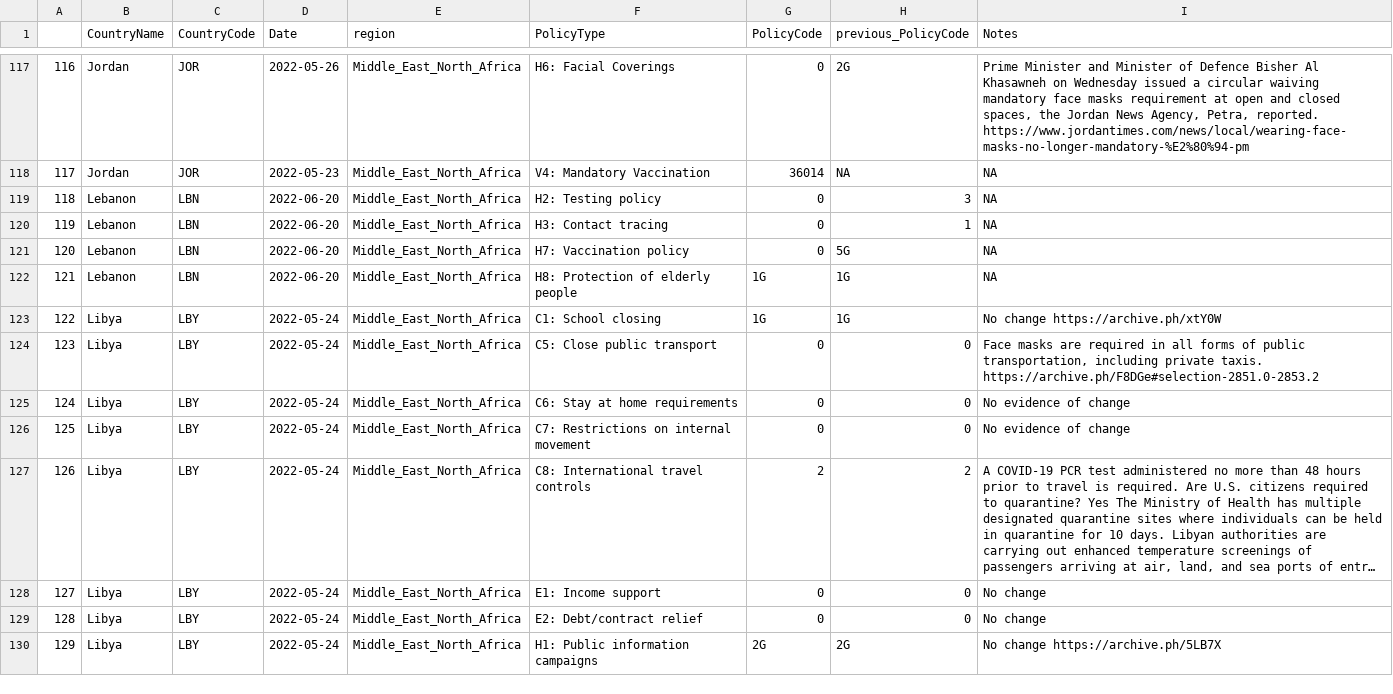
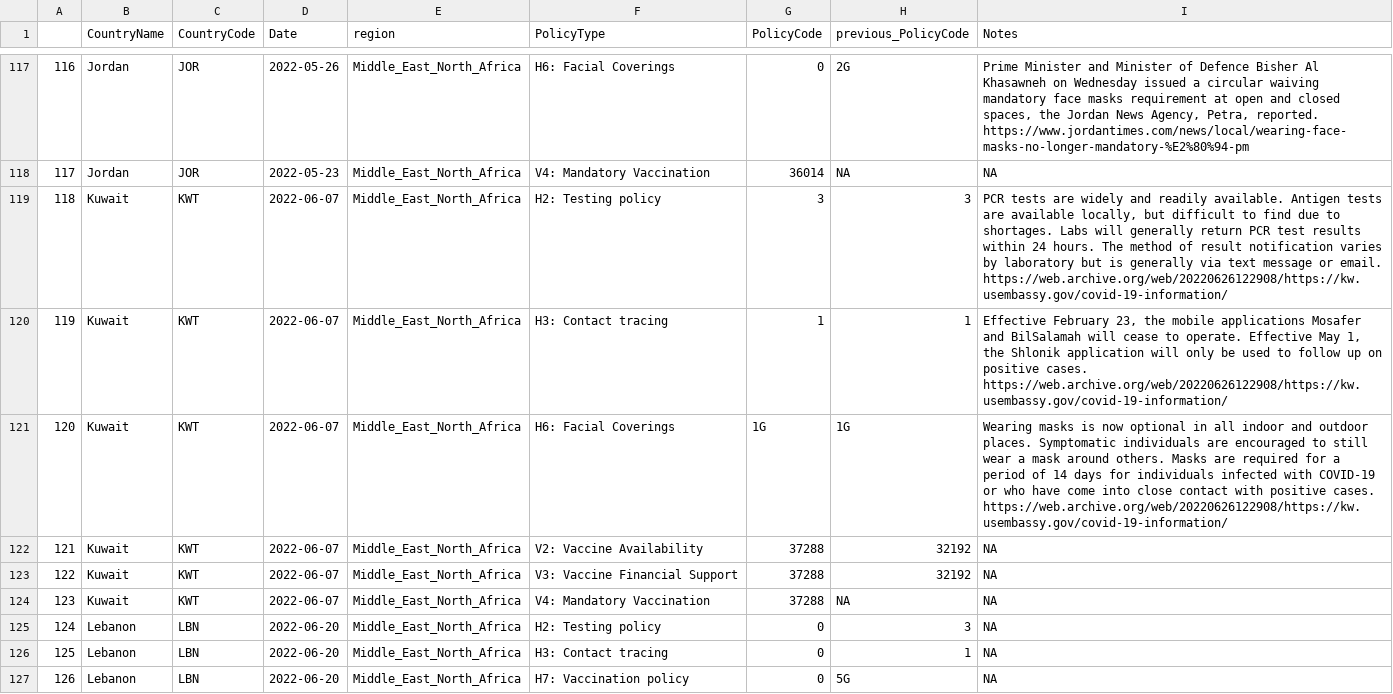
Before and after one commit to tatlowhelen/covid-policy-scratchpad, a CSV file: regional_changes/latest_Middle_East_North_Africa.csv, drawn as a sheet; only a part is shown, gaps mark what is left out; the shorter side is filled out with more unchanged rows; long unchanged cells end in …; addresses are those after the commit; the diff names each change by its address in the sheet, - before the commit and + after, or states it on an @@ line.

```diff
--- a/regional_changes/latest_Middle_East_North_Africa.csv
+++ b/regional_changes/latest_Middle_East_North_Africa.csv
+row 119: 118 | Kuwait | KWT | 2022-06-07 | Middle_East_North_Africa | H2: Testing policy | 3 | 3 | PCR tests are widely and readily available. Antigen tests are available locally, but difficult to find due to shortages. Labs will generally return PCR test results within 24 hours. The method of result notification varies by laboratory but is generally via text message or email. https://web.archive.org/web/20220626122908/https://kw.usembassy.gov/covid-19-information/
+row 120: 119 | Kuwait | KWT | 2022-06-07 | Middle_East_North_Africa | H3: Contact tracing | 1 | 1 | Effective February 23, the mobile applications Mosafer and BilSalamah will cease to operate. Effective May 1, the Shlonik application will only be used to follow up on positive cases. https://web.archive.org/web/20220626122908/https://kw.usembassy.gov/covid-19-information/
+row 121: 120 | Kuwait | KWT | 2022-06-07 | Middle_East_North_Africa | H6: Facial Coverings | 1G | 1G | Wearing masks is now optional in all indoor and outdoor places. Symptomatic individuals are encouraged to still wear a mask around others. Masks are required for a period of 14 days for individuals infected with COVID-19 or who have come into close contact with positive cases. https://web.archive.org/web/20220626122908/https://kw.usembassy.gov/covid-19-information/
+row 122: 121 | Kuwait | KWT | 2022-06-07 | Middle_East_North_Africa | V2: Vaccine Availability | 37288 | 32192 | NA
+row 123: 122 | Kuwait | KWT | 2022-06-07 | Middle_East_North_Africa | V3: Vaccine Financial Support | 37288 | 32192 | NA
+row 124: 123 | Kuwait | KWT | 2022-06-07 | Middle_East_North_Africa | V4: Mandatory Vaccination | 37288 | NA | NA
@@ column A renumbered from row 125 down @@
```
Also changed, not shown: 14 other files.
